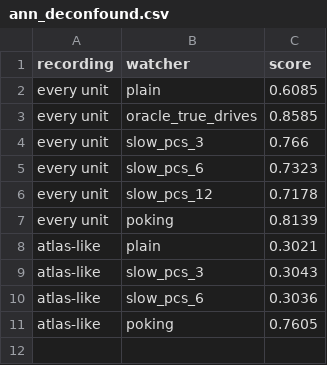
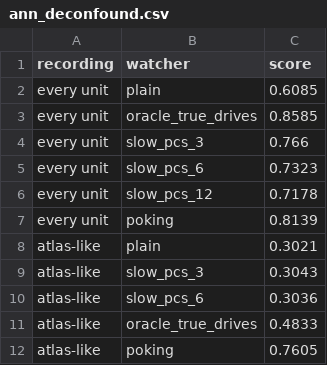
Before and after one commit to Weptune/nematica, a CSV file: docs/figures/ann_deconfound.csv, drawn as a sheet; the diff names each change by its address in the sheet, - before the commit and + after, or states it on an @@ line.

```diff
--- a/docs/figures/ann_deconfound.csv
+++ b/docs/figures/ann_deconfound.csv
+row 11: atlas-like | oracle_true_drives | 0.4833
```
Also changed, not shown: 2 other files.
